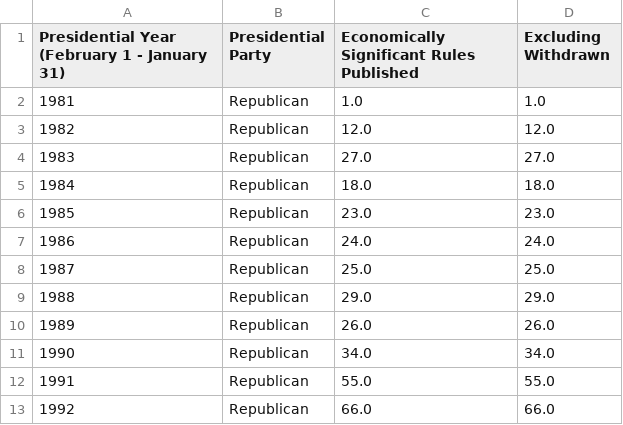
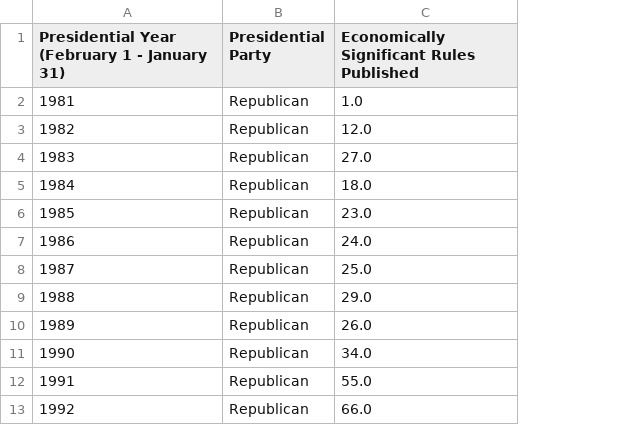
Before and after one commit to regulatorystudies/Reg-Stats, a CSV file: data/es_rules/econ_significant_rules_by_presidential_year.csv, drawn as a sheet; only a part is shown; the diff names each change by its address in the sheet, - before the commit and + after, or states it on an @@ line.

Commit message:
Update code to pull reginfo.gov data

```diff
--- a/data/es_rules/econ_significant_rules_by_presidential_year.csv
+++ b/data/es_rules/econ_significant_rules_by_presidential_year.csv
-column D (Excluding Withdrawn), rows 2-13: 1.0 | 12.0 | 27.0 | 18.0 | 23.0 | 24.0 | 25.0 | 29.0 | 26.0 | 34.0 | 55.0 | 66.0
```
Also changed, not shown: 1 other file.
